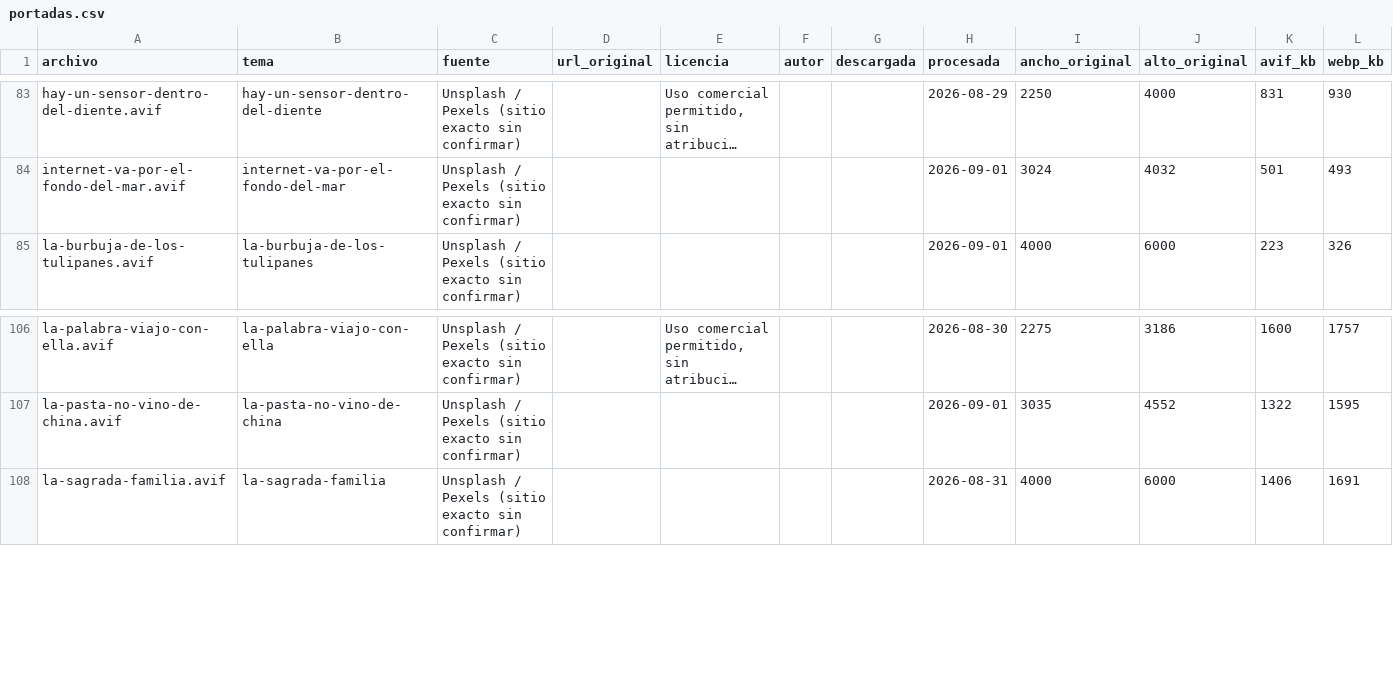
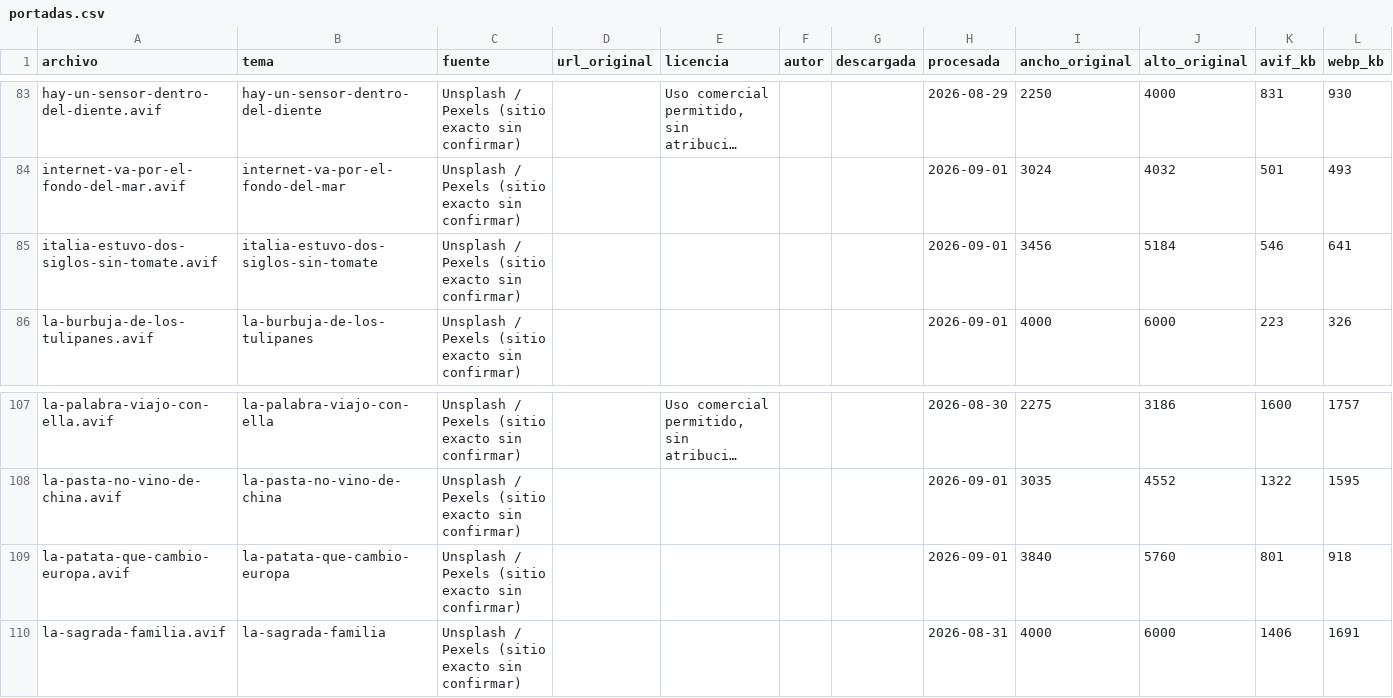
Before and after one commit to PabloVA02/PabloVA02, a CSV file: prototipo-microaprendizaje/assets/portadas.csv, drawn as a sheet; only a part is shown, gaps mark what is left out; long unchanged cells end in …; rows hold the shown columns only; the diff names each change by its address in the sheet, - before the commit and + after, or states it on an @@ line.

```diff
--- a/prototipo-microaprendizaje/assets/portadas.csv
+++ b/prototipo-microaprendizaje/assets/portadas.csv
+row 85: italia-estuvo-dos-siglos-sin-tomate.avif | italia-estuvo-dos-siglos-sin-tomate | Unsplash / Pexels (sitio exacto sin confirmar) |  |  |  |  | 2026-09-01 | 3456 | 5184 | 546 | 641
+row 109: la-patata-que-cambio-europa.avif | la-patata-que-cambio-europa | Unsplash / Pexels (sitio exacto sin confirmar) |  |  |  |  | 2026-09-01 | 3840 | 5760 | 801 | 918
```
Also changed, not shown: 9 other files.
